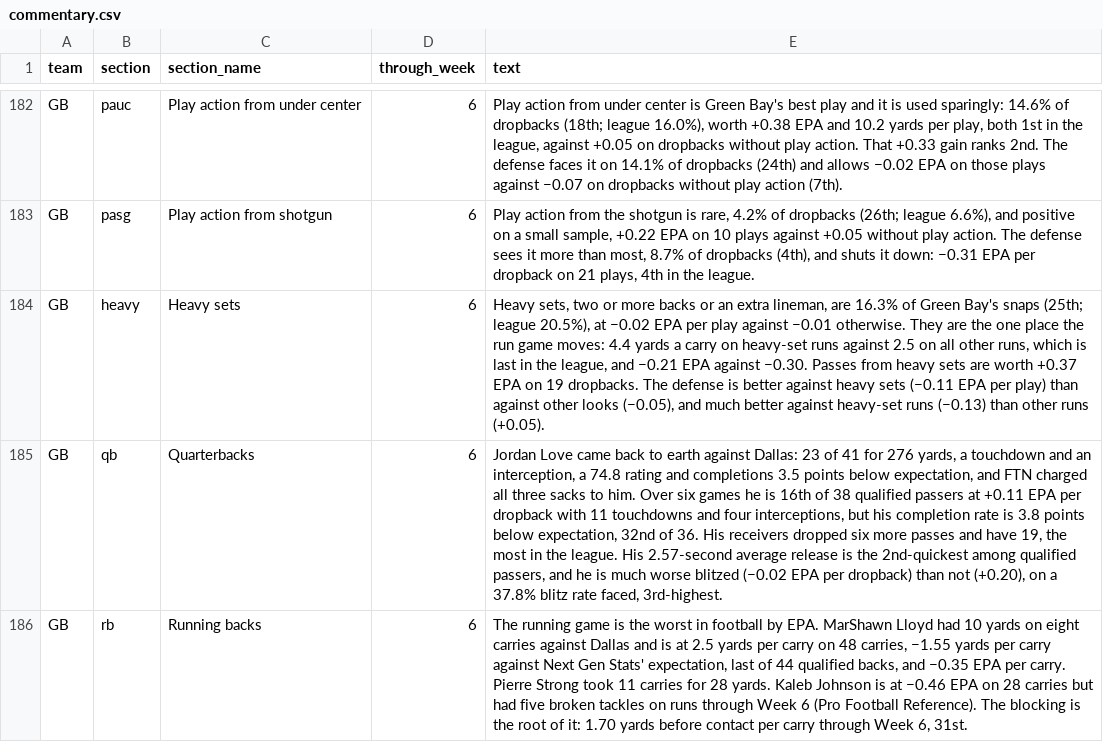
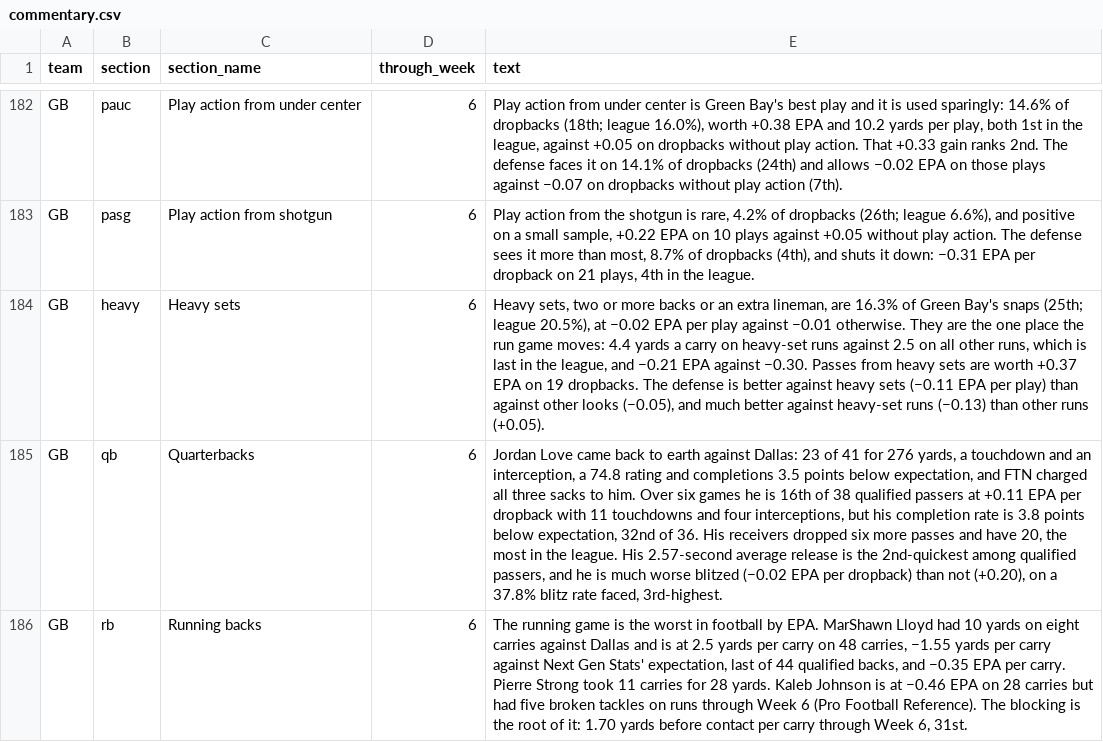
Before and after one commit to mpatricio1/NFL-Stats, a CSV file: data/commentary.csv, drawn as a sheet; only a part is shown, gaps mark what is left out; the diff covers the shown part only; the diff names each change by its address in the sheet, - before the commit and + after, or states it on an @@ line.

```diff
--- a/data/commentary.csv
+++ b/data/commentary.csv
-E185 (text): …and have 19, the most…
+E185 (text): …and have 20, the most…
```
Also changed, not shown: 16 edited cells elsewhere in this file, data/ftn_defense.csv, data/ftn_offense.csv, 5 other files.
